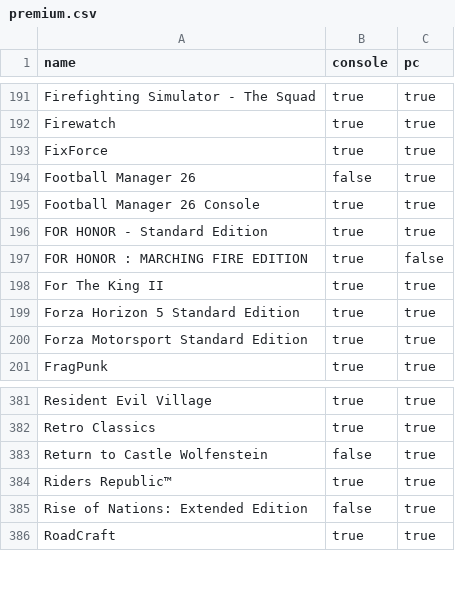
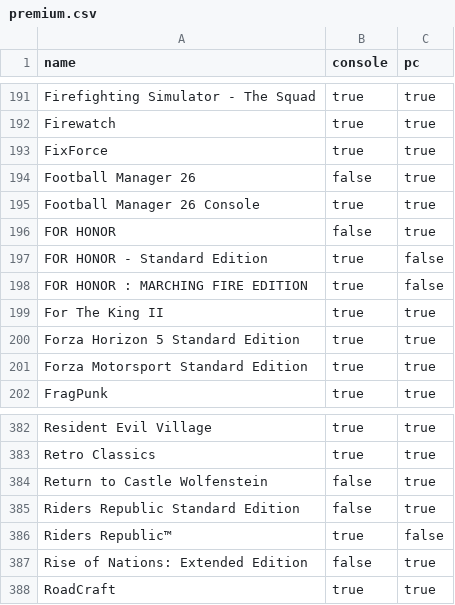
Before and after one commit to ninnex/xbox-gamepass-only-ultimate, a CSV file: data/premium.csv, drawn as a sheet; only a part is shown, gaps mark what is left out.

```diff
--- a/data/premium.csv
+++ b/data/premium.csv
@@ -195,3 +195,4 @@ Football Manager 26,false,true
 Football Manager 26 Console,true,true
-FOR HONOR - Standard Edition,true,true
+FOR HONOR,false,true
+FOR HONOR - Standard Edition,true,false
 FOR HONOR : MARCHING FIRE EDITION,true,false
@@ -383,3 +384,4 @@ Retro Classics,true,true
 Return to Castle Wolfenstein,false,true
-Riders Republic™,true,true
+Riders Republic Standard Edition,false,true
+Riders Republic™,true,false
 Rise of Nations: Extended Edition,false,true
```
Also changed, not shown: data/ubisoft-plus.csv, data/ultimate-exclusive.csv, 2 other files.
